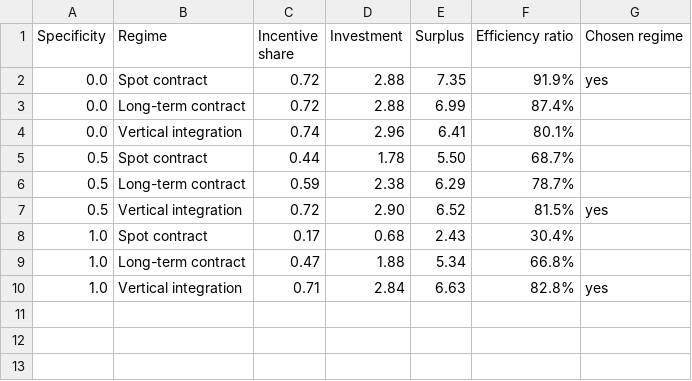
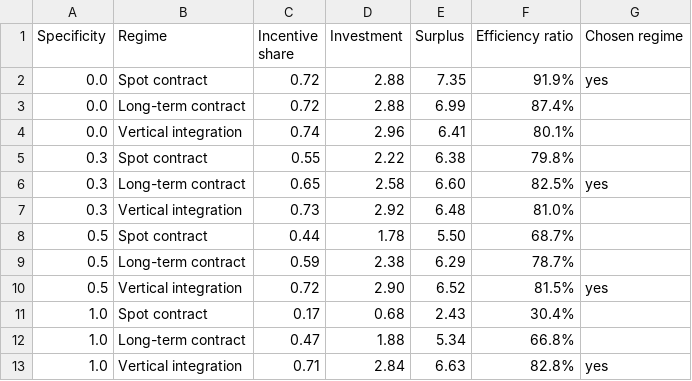
Before and after one commit to rawatpranjal/after-quant-econ, a CSV file: industrial-organization/theory-of-the-firm/tables/governance-comparison.csv, drawn as a sheet; the diff names each change by its address in the sheet, - before the commit and + after, or states it on an @@ line.

Commit message:
Revise theory of the firm tutorial framing

```diff
--- a/industrial-organization/theory-of-the-firm/tables/governance-comparison.csv
+++ b/industrial-organization/theory-of-the-firm/tables/governance-comparison.csv
+row 5: 0.3 | Spot contract | 0.55 | 2.22 | 6.38 | 79.8%
+row 6: 0.3 | Long-term contract | 0.65 | 2.58 | 6.60 | 82.5% | yes
+row 7: 0.3 | Vertical integration | 0.73 | 2.92 | 6.48 | 81.0%
```
Also changed, not shown: 3 other files.
